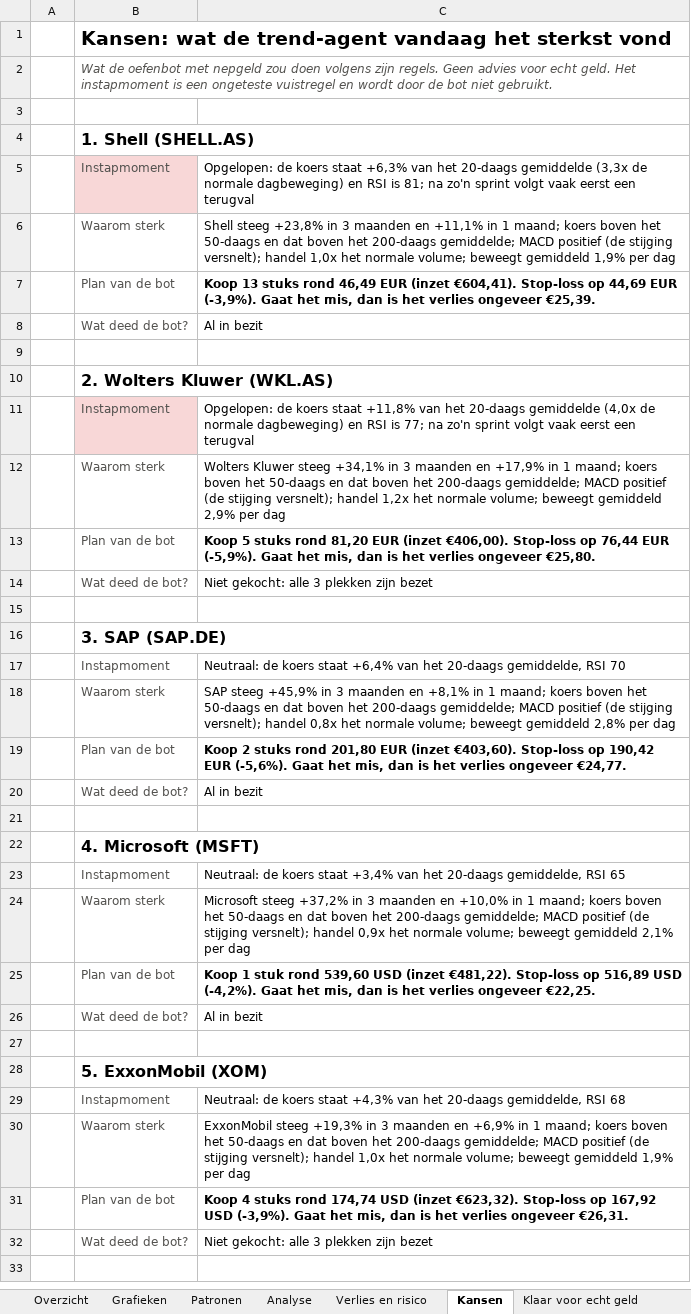
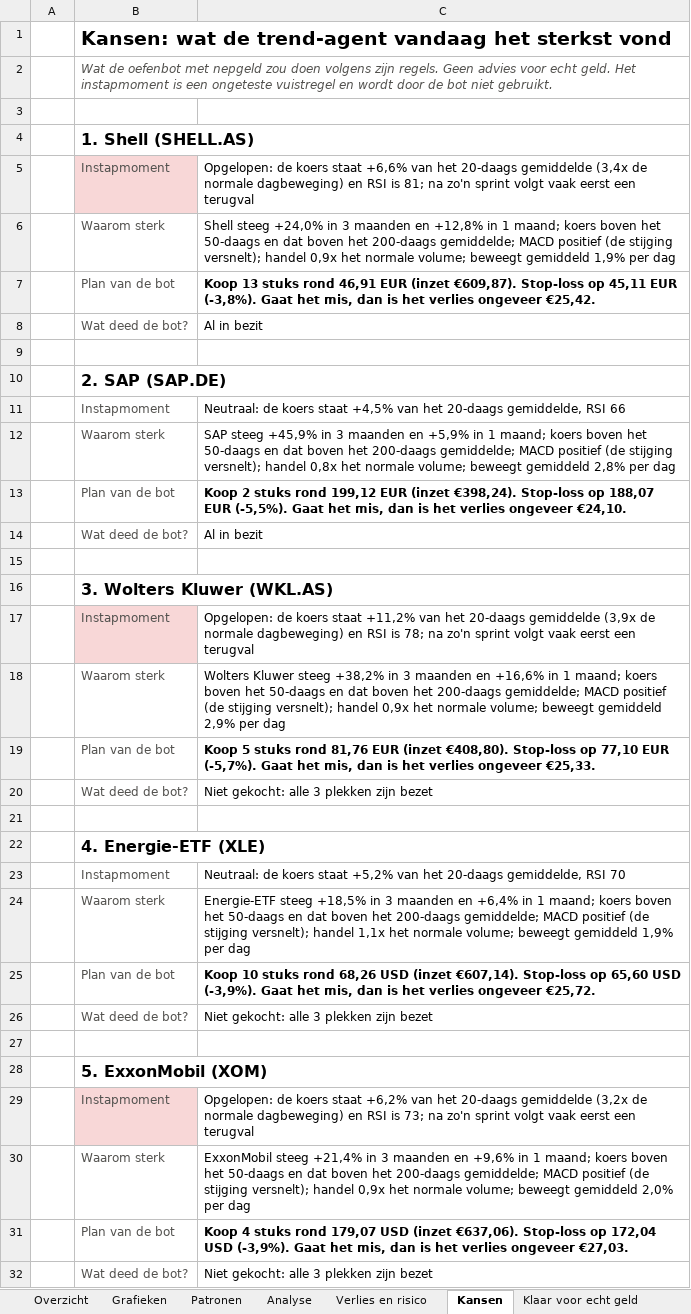
Before and after one commit to Sewpersonic/trend-agent, an Excel workbook: rapporten/dagrapport.xlsx, sheet Kansen, drawn as a sheet; values as stored, in another font and other column widths than the file's, no borders; removed rows and columns are numbered as before the commit, all else as after; the diff names each change by its address in the sheet, - before the commit and + after, or states it on an @@ line.

```diff
--- a/rapporten/dagrapport.xlsx (sheet Kansen)
+++ b/rapporten/dagrapport.xlsx (sheet Kansen)
-C5: …koers staat +6,3% van het 20-daags gemiddelde (3,3x de normale…
+C5: …koers staat +6,6% van het 20-daags gemiddelde (3,4x de normale…
-C6: Shell steeg +23,8% in 3 maanden en +11,1% in 1 maand; koers boven het 50-daags en dat boven het 200-daags gemiddelde; MACD positief (de stijging versnelt); handel 1,0x het normale…
+C6: Shell steeg +24,0% in 3 maanden en +12,8% in 1 maand; koers boven het 50-daags en dat boven het 200-daags gemiddelde; MACD positief (de stijging versnelt); handel 0,9x het normale…
-C7: …stuks rond 46,49 EUR (inzet €604,41). Stop-loss op 44,69 EUR (-3,9%). Gaat het mis, dan is het verlies ongeveer €25,39.
+C7: …stuks rond 46,91 EUR (inzet €609,87). Stop-loss op 45,11 EUR (-3,8%). Gaat het mis, dan is het verlies ongeveer €25,42.
-B10: 2. Wolters Kluwer (WKL.AS)
+B10: 2. SAP (SAP.DE)
+row 11:  | Instapmoment | Neutraal: de koers staat +4,5% van het 20-daags gemiddelde, RSI 66
+row 12:  | Waarom sterk | SAP steeg +45,9% in 3 maanden en +5,9% in 1 maand; koers boven het 50-daags en dat boven het 200-daags gemiddelde; MACD positief (de stijging versnelt); handel 0,8x het normale volume; beweegt gemiddeld 2,8% per dag
+row 13:  | Plan van de bot | Koop 2 stuks rond 199,12 EUR (inzet €398,24). Stop-loss op 188,07 EUR (-5,5%). Gaat het mis, dan is het verlies ongeveer €24,10.
@@ row 20 moved to row 14: Wat deed de bot? @@
+row 15: (empty)
+row 16:  | 3. Wolters Kluwer (WKL.AS)
-C17: …koers staat +11,8% van het 20-daags gemiddelde (4,0x de normale dagbeweging) en RSI is 77; na zo'n…
+C17: …koers staat +11,2% van het 20-daags gemiddelde (3,9x de normale dagbeweging) en RSI is 78; na zo'n…
-C18: …Kluwer steeg +34,1% in 3 maanden en +17,9% in 1 maand; koers boven het 50-daags en dat boven het 200-daags gemiddelde; MACD positief (de stijging versnelt); handel 1,2x het normale…
+C18: …Kluwer steeg +38,2% in 3 maanden en +16,6% in 1 maand; koers boven het 50-daags en dat boven het 200-daags gemiddelde; MACD positief (de stijging versnelt); handel 0,9x het normale…
-C19: …stuks rond 81,20 EUR (inzet €406,00). Stop-loss op 76,44 EUR (-5,9%). Gaat het mis, dan is het verlies ongeveer €25,80.
+C19: …stuks rond 81,76 EUR (inzet €408,80). Stop-loss op 77,10 EUR (-5,7%). Gaat het mis, dan is het verlies ongeveer €25,33.
-B22: 3. SAP (SAP.DE)
+B22: 4. Energie-ETF (XLE)
-C23: …koers staat +6,4% van het…
+C23: …koers staat +5,2% van het…
-C24: SAP steeg +45,9% in 3 maanden en +8,1% in 1 maand; koers boven het 50-daags en dat boven het 200-daags gemiddelde; MACD positief (de stijging versnelt); handel 0,8x het normale volume; beweegt gemiddeld 2,8% per dag
+C24: Energie-ETF steeg +18,5% in 3 maanden en +6,4% in 1 maand; koers boven het 50-daags en dat boven het 200-daags gemiddelde; MACD positief (de stijging versnelt); handel 1,1x het normale volume; beweegt gemiddeld 1,9% per dag
-C25: Koop 2 stuks rond 201,80 EUR (inzet €403,60). Stop-loss op 190,42 EUR (-5,6%). Gaat het mis, dan is het verlies ongeveer €24,77.
+C25: Koop 10 stuks rond 68,26 USD (inzet €607,14). Stop-loss op 65,60 USD (-3,9%). Gaat het mis, dan is het verlies ongeveer €25,72.
-row 26: (empty)
+row 26:  | Wat deed de bot? | Niet gekocht: alle 3 plekken zijn bezet
-row 22:  | 4. Microsoft (MSFT)
-row 23:  | Instapmoment | Neutraal: de koers staat +3,4% van het 20-daags gemiddelde, RSI 65
-row 24:  | Waarom sterk | Microsoft steeg +37,2% in 3 maanden en +10,0% in 1 maand; koers boven het 50-daags en dat boven het 200-daags gemiddelde; MACD positief (de stijging versnelt); handel 0,9x het normale volume; beweegt gemiddeld 2,1% per dag
-row 25:  | Plan van de bot | Koop 1 stuk rond 539,60 USD (inzet €481,22). Stop-loss op 516,89 USD (-4,2%). Gaat het mis, dan is het verlies ongeveer €22,25.
-row 26:  | Wat deed de bot? | Al in bezit
-B29 fill: none
+B29 fill: #F8D7D7
-C29: Neutraal: de koers staat +4,3% van het 20-daags gemiddelde, RSI 68
+C29: Opgelopen: de koers staat +6,2% van het 20-daags gemiddelde (3,2x de normale dagbeweging) en RSI is 73; na zo'n sprint volgt vaak eerst een terugval
-C30: ExxonMobil steeg +19,3% in 3 maanden en +6,9% in 1 maand; koers boven het 50-daags en dat boven het 200-daags gemiddelde; MACD positief (de stijging versnelt); handel 1,0x het normale volume; beweegt gemiddeld 1,9% per dag
+C30: ExxonMobil steeg +21,4% in 3 maanden en +9,6% in 1 maand; koers boven het 50-daags en dat boven het 200-daags gemiddelde; MACD positief (de stijging versnelt); handel 0,9x het normale volume; beweegt gemiddeld 2,0% per dag
-C31: …stuks rond 174,74 USD (inzet €623,32). Stop-loss op 167,92 USD (-3,9%). Gaat het mis, dan is het verlies ongeveer €26,31.
+C31: …stuks rond 179,07 USD (inzet €637,06). Stop-loss op 172,04 USD (-3,9%). Gaat het mis, dan is het verlies ongeveer €27,03.
```
Also changed, not shown: sheet Verlies en risico, sheet Patronen, sheet Grafieken, sheet Overzicht, sheet Analyse, sheet Waarde per dag, 1 more sheet, charts or pictures, rapporten/investeerder.xlsx, rapporten/trend-agent.xlsx, 53 other files.
